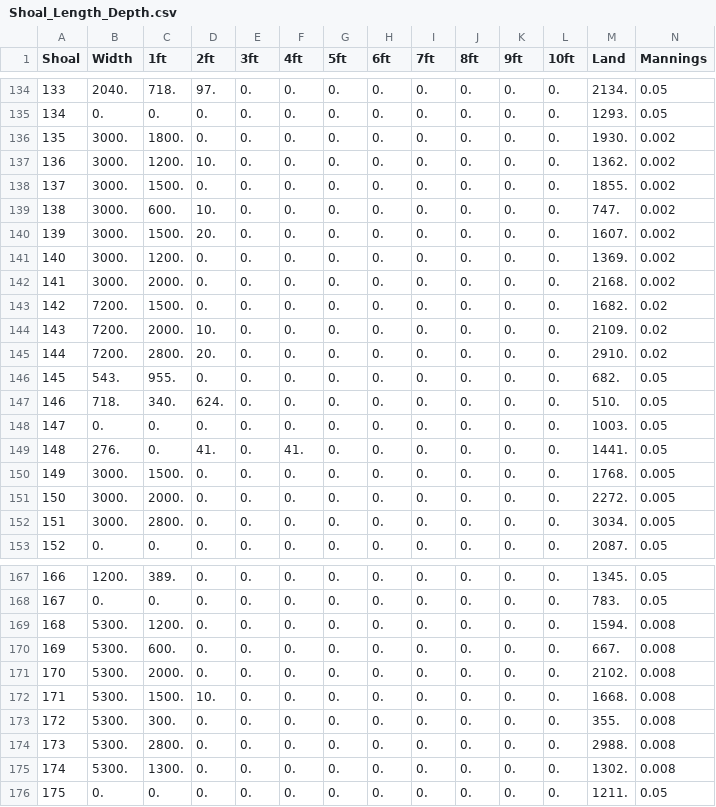
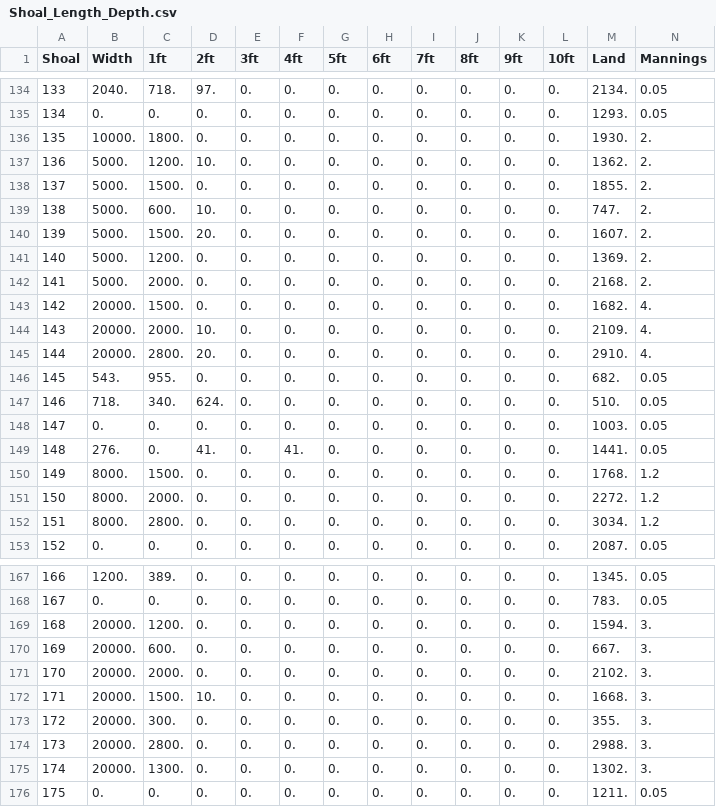
Before and after one commit to SoftwareLiteracyFoundation/BAM, a CSV file: data/init/Shoal_Length_Depth.csv, drawn as a sheet; only a part is shown, gaps mark what is left out; the diff covers the shown part only.

Commit message:
Bay Assessment Model (BAM) : Runoff & Mannings update.

```diff
--- a/data/init/Shoal_Length_Depth.csv
+++ b/data/init/Shoal_Length_Depth.csv
@@ -135,12 +135,12 @@ Shoal, Width,   1ft,    2ft,    3ft,    4ft,    5ft,    6ft,    7ft,    8ft,
 134,     0.,     0.,     0.,     0.,     0.,     0.,     0.,     0.,     0.,     0.,     0.,  1293.,   0.05
-135,  3000.,  1800.,     0.,     0.,     0.,     0.,     0.,     0.,     0.,     0.,     0.,  1930.,   0.002
-136,  3000.,  1200.,    10.,     0.,     0.,     0.,     0.,     0.,     0.,     0.,     0.,  1362.,   0.002
-137,  3000.,  1500.,     0.,     0.,     0.,     0.,     0.,     0.,     0.,     0.,     0.,  1855.,   0.002
-138,  3000.,   600.,    10.,     0.,     0.,     0.,     0.,     0.,     0.,     0.,     0.,   747.,   0.002
-139,  3000.,  1500.,    20.,     0.,     0.,     0.,     0.,     0.,     0.,     0.,     0.,  1607.,   0.002
-140,  3000.,  1200.,     0.,     0.,     0.,     0.,     0.,     0.,     0.,     0.,     0.,  1369.,   0.002
-141,  3000.,  2000.,     0.,     0.,     0.,     0.,     0.,     0.,     0.,     0.,     0.,  2168.,   0.002
-142,  7200.,  1500.,     0.,     0.,     0.,     0.,     0.,     0.,     0.,     0.,     0.,  1682.,   0.02
-143,  7200.,  2000.,    10.,     0.,     0.,     0.,     0.,     0.,     0.,     0.,     0.,  2109.,   0.02
-144,  7200.,  2800.,    20.,     0.,     0.,     0.,     0.,     0.,     0.,     0.,     0.,  2910.,   0.02
+135, 10000.,  1800.,     0.,     0.,     0.,     0.,     0.,     0.,     0.,     0.,     0.,  1930.,   2.
+136,  5000.,  1200.,    10.,     0.,     0.,     0.,     0.,     0.,     0.,     0.,     0.,  1362.,   2.
+137,  5000.,  1500.,     0.,     0.,     0.,     0.,     0.,     0.,     0.,     0.,     0.,  1855.,   2.
+138,  5000.,   600.,    10.,     0.,     0.,     0.,     0.,     0.,     0.,     0.,     0.,   747.,   2.
+139,  5000.,  1500.,    20.,     0.,     0.,     0.,     0.,     0.,     0.,     0.,     0.,  1607.,   2.
+140,  5000.,  1200.,     0.,     0.,     0.,     0.,     0.,     0.,     0.,     0.,     0.,  1369.,   2.
+141,  5000.,  2000.,     0.,     0.,     0.,     0.,     0.,     0.,     0.,     0.,     0.,  2168.,   2.
+142, 20000.,  1500.,     0.,     0.,     0.,     0.,     0.,     0.,     0.,     0.,     0.,  1682.,   4.
+143, 20000.,  2000.,    10.,     0.,     0.,     0.,     0.,     0.,     0.,     0.,     0.,  2109.,   4.
+144, 20000.,  2800.,    20.,     0.,     0.,     0.,     0.,     0.,     0.,     0.,     0.,  2910.,   4.
 145,   543.,   955.,     0.,     0.,     0.,     0.,     0.,     0.,     0.,     0.,     0.,   682.,   0.05
@@ -149,5 +149,5 @@ Shoal, Width,   1ft,    2ft,    3ft,    4ft,    5ft,    6ft,    7ft,    8ft,
 148,   276.,     0.,    41.,     0.,    41.,     0.,     0.,     0.,     0.,     0.,     0.,  1441.,   0.05
-149,  3000.,  1500.,     0.,     0.,     0.,     0.,     0.,     0.,     0.,     0.,     0.,  1768.,   0.005
-150,  3000.,  2000.,     0.,     0.,     0.,     0.,     0.,     0.,     0.,     0.,     0.,  2272.,   0.005
-151,  3000.,  2800.,     0.,     0.,     0.,     0.,     0.,     0.,     0.,     0.,     0.,  3034.,   0.005
+149,  8000.,  1500.,     0.,     0.,     0.,     0.,     0.,     0.,     0.,     0.,     0.,  1768.,   1.2
+150,  8000.,  2000.,     0.,     0.,     0.,     0.,     0.,     0.,     0.,     0.,     0.,  2272.,   1.2
+151,  8000.,  2800.,     0.,     0.,     0.,     0.,     0.,     0.,     0.,     0.,     0.,  3034.,   1.2
 152,     0.,     0.,     0.,     0.,     0.,     0.,     0.,     0.,     0.,     0.,     0.,  2087.,   0.05
@@ -168,9 +168,9 @@ Shoal, Width,   1ft,    2ft,    3ft,    4ft,    5ft,    6ft,    7ft,    8ft,
 167,     0.,     0.,     0.,     0.,     0.,     0.,     0.,     0.,     0.,     0.,     0.,   783.,   0.05
-168,  5300.,  1200.,     0.,     0.,     0.,     0.,     0.,     0.,     0.,     0.,     0.,  1594.,   0.008
-169,  5300.,   600.,     0.,     0.,     0.,     0.,     0.,     0.,     0.,     0.,     0.,   667.,   0.008
-170,  5300.,  2000.,     0.,     0.,     0.,     0.,     0.,     0.,     0.,     0.,     0.,  2102.,   0.008
-171,  5300.,  1500.,    10.,     0.,     0.,     0.,     0.,     0.,     0.,     0.,     0.,  1668.,   0.008
-172,  5300.,   300.,     0.,     0.,     0.,     0.,     0.,     0.,     0.,     0.,     0.,   355.,   0.008
-173,  5300.,  2800.,     0.,     0.,     0.,     0.,     0.,     0.,     0.,     0.,     0.,  2988.,   0.008
-174,  5300.,  1300.,     0.,     0.,     0.,     0.,     0.,     0.,     0.,     0.,     0.,  1302.,   0.008
+168, 20000.,  1200.,     0.,     0.,     0.,     0.,     0.,     0.,     0.,     0.,     0.,  1594.,   3.
+169, 20000.,   600.,     0.,     0.,     0.,     0.,     0.,     0.,     0.,     0.,     0.,   667.,   3.
+170, 20000.,  2000.,     0.,     0.,     0.,     0.,     0.,     0.,     0.,     0.,     0.,  2102.,   3.
+171, 20000.,  1500.,    10.,     0.,     0.,     0.,     0.,     0.,     0.,     0.,     0.,  1668.,   3.
+172, 20000.,   300.,     0.,     0.,     0.,     0.,     0.,     0.,     0.,     0.,     0.,   355.,   3.
+173, 20000.,  2800.,     0.,     0.,     0.,     0.,     0.,     0.,     0.,     0.,     0.,  2988.,   3.
+174, 20000.,  1300.,     0.,     0.,     0.,     0.,     0.,     0.,     0.,     0.,     0.,  1302.,   3.
 175,     0.,     0.,     0.,     0.,     0.,     0.,     0.,     0.,     0.,     0.,     0.,  1211.,   0.05
```
Also changed, not shown: 53 edited cells elsewhere in this file, 9 other files.
